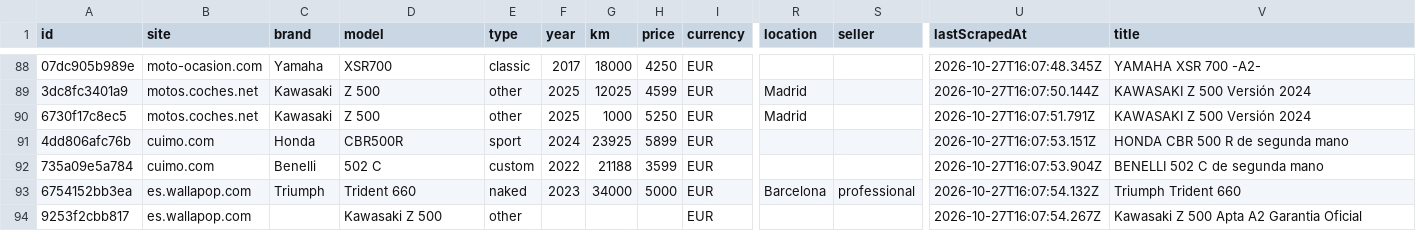
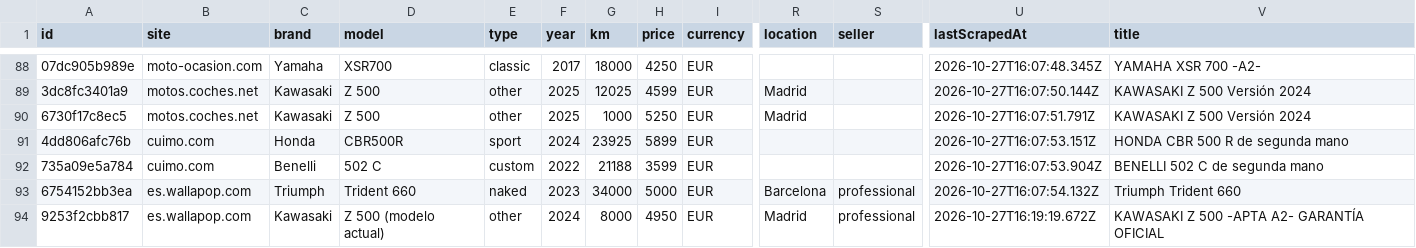
Before and after one commit to jonlautenschlager-partn/nnext-moto, a CSV file: data/export.csv, drawn as a sheet; only a part is shown, gaps mark what is left out; the diff names each change by its address in the sheet, - before the commit and + after, or states it on an @@ line.

Commit message:
local new: update data [skip ci]

```diff
--- a/data/export.csv
+++ b/data/export.csv
-C94 (brand): (empty)
+C94 (brand): Kawasaki
-D94 (model): Kawasaki Z 500
+D94 (model): Z 500 (modelo actual)
-F94 (year): (empty)
+F94 (year): 2024
-G94 (km): (empty)
+G94 (km): 8000
-H94 (price): (empty)
+H94 (price): 4950
-R94 (location): (empty)
+R94 (location): Madrid
-S94 (seller): (empty)
+S94 (seller): professional
-U94 (lastScrapedAt): 2026-10-27T16:07:54.267Z
+U94 (lastScrapedAt): 2026-10-27T16:19:19.672Z
-V94 (title): Kawasaki Z 500 Apta A2 Garantia Oficial
+V94 (title): KAWASAKI Z 500 -APTA A2- GARANTÍA OFICIAL
```
Also changed, not shown: 12 other files.
